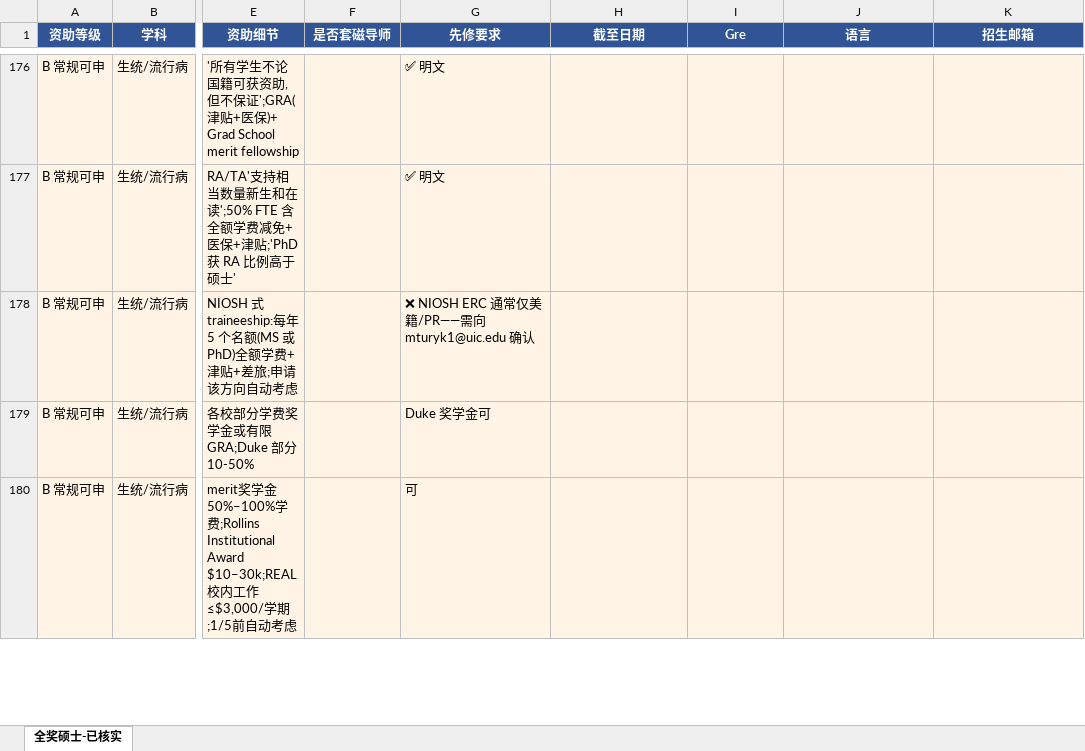
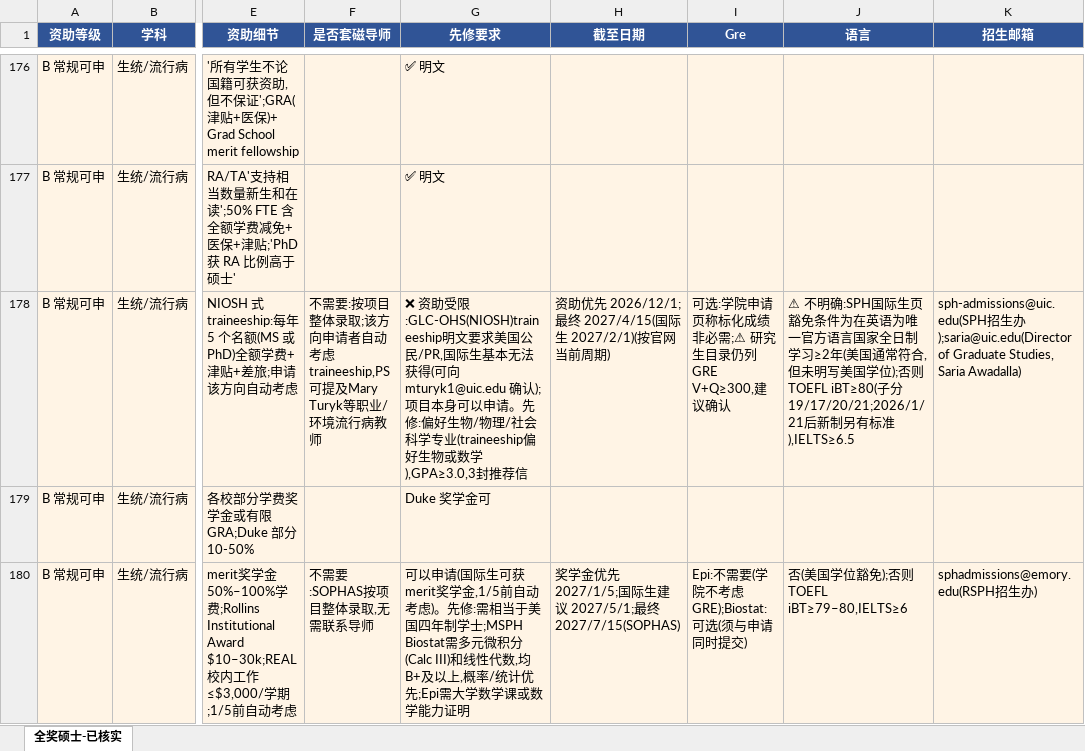
Before and after one commit to dazauzai/temp, an Excel workbook: 全奖硕士-已补全.xlsx, sheet 全奖硕士-已核实, drawn as a sheet; only a part is shown, gaps mark what is left out; values as stored, in another font and other column widths than the file's, no borders; the diff covers the shown part only; the diff names each change by its address in the sheet, - before the commit and + after, or states it on an @@ line.

```diff
--- a/全奖硕士-已补全.xlsx (sheet 全奖硕士-已核实)
+++ b/全奖硕士-已补全.xlsx (sheet 全奖硕士-已核实)
-F178 (是否套磁导师): (empty)
+F178 (是否套磁导师): 不需要:按项目整体录取;该方向申请者自动考虑traineeship,PS可提及Mary Turyk等职业/环境流行病教师
-G178 (先修要求): ❌ NIOSH ERC 通常仅美籍/PR——需向 mturyk1@uic.edu 确认
+G178 (先修要求): ❌ 资助受限:GLC-OHS(NIOSH)traineeship明文要求美国公民/PR,国际生基本无法获得(可向 mturyk1@uic.edu 确认);项目本身可以申请。先修:偏好生物/物理/社会科学专业(traineeship偏好生物或数学),GPA≥3.0,3封推荐信
-H178 (截至日期): (empty)
+H178 (截至日期): 资助优先 2026/12/1;最终 2027/4/15(国际生 2027/2/1)(按官网当前周期)
-I178 (Gre): (empty)
+I178 (Gre): 可选:学院申请页称标化成绩非必需;⚠ 研究生目录仍列GRE V+Q≥300,建议确认
-J178 (语言): (empty)
+J178 (语言): ⚠ 不明确:SPH国际生页豁免条件为在英语为唯一官方语言国家全日制学习≥2年(美国通常符合,但未明写美国学位);否则TOEFL iBT≥80(子分19/17/20/21;2026/1/21后新制另有标准),IELTS≥6.5
-K178 (招生邮箱): (empty)
+K178 (招生邮箱): sph-admissions@uic.edu(SPH招生办);saria@uic.edu(Director of Graduate Studies, Saria Awadalla)
-F180 (是否套磁导师): (empty)
+F180 (是否套磁导师): 不需要:SOPHAS按项目整体录取,无需联系导师
-G180 (先修要求): 可
+G180 (先修要求): 可以申请(国际生可获merit奖学金,1/5前自动考虑)。先修:需相当于美国四年制学士;MSPH Biostat需多元微积分(Calc III)和线性代数,均B+及以上,概率/统计优先;Epi需大学数学课或数学能力证明
-H180 (截至日期): (empty)
+H180 (截至日期): 奖学金优先 2027/1/5;国际生建议 2027/5/1;最终 2027/7/15(SOPHAS)
-I180 (Gre): (empty)
+I180 (Gre): Epi:不需要(学院不考虑GRE);Biostat:可选(须与申请同时提交)
-J180 (语言): (empty)
+J180 (语言): 否(美国学位豁免);否则TOEFL iBT≥79–80,IELTS≥6
-K180 (招生邮箱): (empty)
+K180 (招生邮箱): sphadmissions@emory.edu(RSPH招生办)
```
Also changed, not shown: 158 edited cells elsewhere in this sheet.
